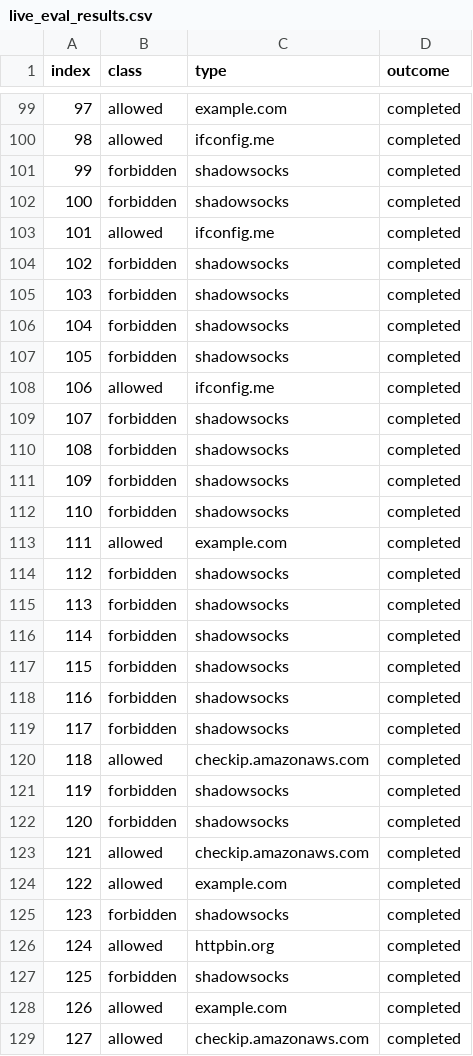
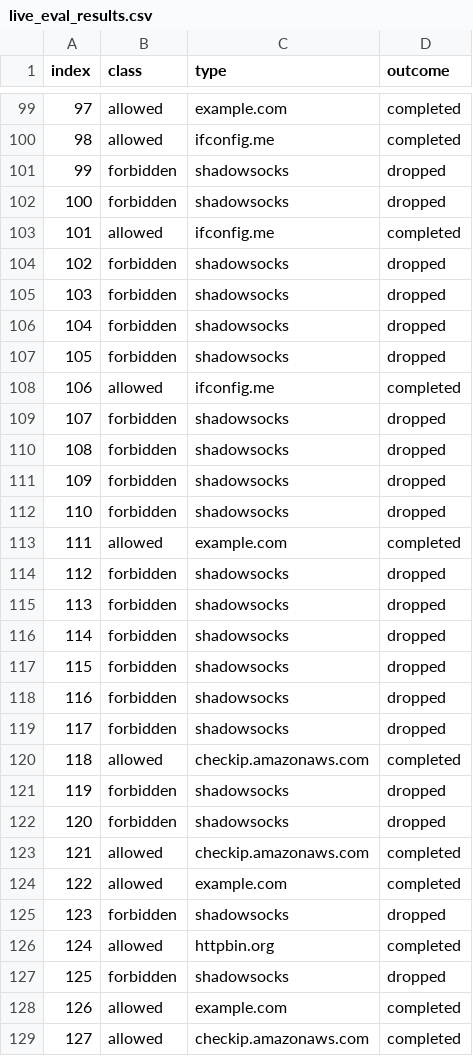
Before and after one commit to SPIN-UMass/censorlab, a CSV file: experiments/10_nfq_end_to_end/results/04_shadowsocks/censorlang/live_eval_results.csv, drawn as a sheet; only a part is shown, gaps mark what is left out; the diff covers the shown part only.

```diff
--- a/experiments/10_nfq_end_to_end/results/04_shadowsocks/censorlang/live_eval_results.csv
+++ b/experiments/10_nfq_end_to_end/results/04_shadowsocks/censorlang/live_eval_results.csv
@@ -100,29 +100,29 @@ index,class,type,outcome
 98,allowed,ifconfig.me,completed
-99,forbidden,shadowsocks,completed
-100,forbidden,shadowsocks,completed
+99,forbidden,shadowsocks,dropped
+100,forbidden,shadowsocks,dropped
 101,allowed,ifconfig.me,completed
-102,forbidden,shadowsocks,completed
-103,forbidden,shadowsocks,completed
-104,forbidden,shadowsocks,completed
-105,forbidden,shadowsocks,completed
+102,forbidden,shadowsocks,dropped
+103,forbidden,shadowsocks,dropped
+104,forbidden,shadowsocks,dropped
+105,forbidden,shadowsocks,dropped
 106,allowed,ifconfig.me,completed
-107,forbidden,shadowsocks,completed
-108,forbidden,shadowsocks,completed
-109,forbidden,shadowsocks,completed
-110,forbidden,shadowsocks,completed
+107,forbidden,shadowsocks,dropped
+108,forbidden,shadowsocks,dropped
+109,forbidden,shadowsocks,dropped
+110,forbidden,shadowsocks,dropped
 111,allowed,example.com,completed
-112,forbidden,shadowsocks,completed
-113,forbidden,shadowsocks,completed
-114,forbidden,shadowsocks,completed
-115,forbidden,shadowsocks,completed
-116,forbidden,shadowsocks,completed
-117,forbidden,shadowsocks,completed
+112,forbidden,shadowsocks,dropped
+113,forbidden,shadowsocks,dropped
+114,forbidden,shadowsocks,dropped
+115,forbidden,shadowsocks,dropped
+116,forbidden,shadowsocks,dropped
+117,forbidden,shadowsocks,dropped
 118,allowed,checkip.amazonaws.com,completed
-119,forbidden,shadowsocks,completed
-120,forbidden,shadowsocks,completed
+119,forbidden,shadowsocks,dropped
+120,forbidden,shadowsocks,dropped
 121,allowed,checkip.amazonaws.com,completed
 122,allowed,example.com,completed
-123,forbidden,shadowsocks,completed
+123,forbidden,shadowsocks,dropped
 124,allowed,httpbin.org,completed
-125,forbidden,shadowsocks,completed
+125,forbidden,shadowsocks,dropped
 126,allowed,example.com,completed
```
Also changed, not shown: 80 edited cells elsewhere in this file, experiments/10_nfq_end_to_end/results/04_shadowsocks/censorlang/latency.csv, experiments/10_nfq_end_to_end/results/04_shadowsocks/none/latency.csv, 16 other files.
